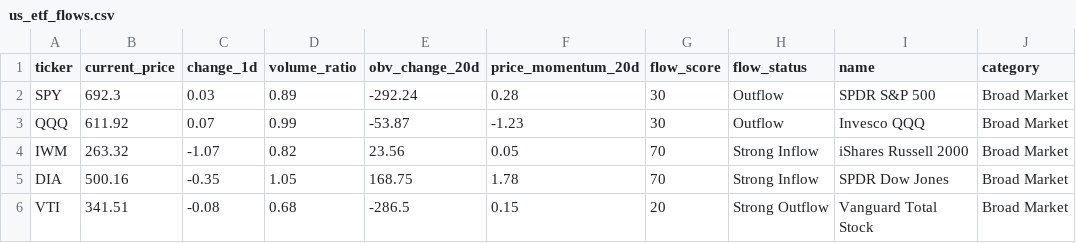
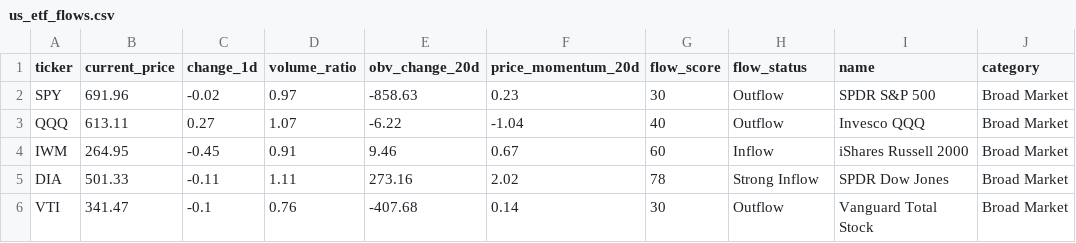
Before and after one commit to taewook486/DashBoard, a CSV file: us_market/us_etf_flows.csv, drawn as a sheet; only a part is shown; the diff covers the shown part only.

```diff
--- a/us_market/us_etf_flows.csv
+++ b/us_market/us_etf_flows.csv
@@ -1,6 +1,6 @@
 ticker,current_price,change_1d,volume_ratio,obv_change_20d,price_momentum_20d,flow_score,flow_status,name,category
-SPY,692.3,0.03,0.89,-292.24,0.28,30,Outflow,SPDR S&P 500,Broad Market
-QQQ,611.92,0.07,0.99,-53.87,-1.23,30,Outflow,Invesco QQQ,Broad Market
-IWM,263.32,-1.07,0.82,23.56,0.05,70,Strong Inflow,iShares Russell 2000,Broad Market
-DIA,500.16,-0.35,1.05,168.75,1.78,70,Strong Inflow,SPDR Dow Jones,Broad Market
-VTI,341.51,-0.08,0.68,-286.5,0.15,20,Strong Outflow,Vanguard Total Stock,Broad Market
+SPY,691.96,-0.02,0.97,-858.63,0.23,30,Outflow,SPDR S&P 500,Broad Market
+QQQ,613.11,0.27,1.07,-6.22,-1.04,40,Outflow,Invesco QQQ,Broad Market
+IWM,264.95,-0.45,0.91,9.46,0.67,60,Inflow,iShares Russell 2000,Broad Market
+DIA,501.33,-0.11,1.11,273.16,2.02,78,Strong Inflow,SPDR Dow Jones,Broad Market
+VTI,341.47,-0.1,0.76,-407.68,0.14,30,Outflow,Vanguard Total Stock,Broad Market
```
Also changed, not shown: 105 edited cells elsewhere in this file, 7 other files.
